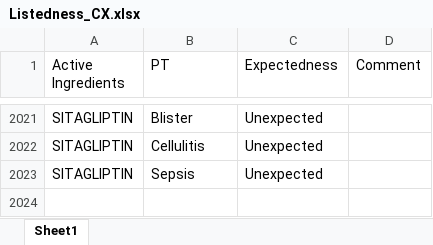
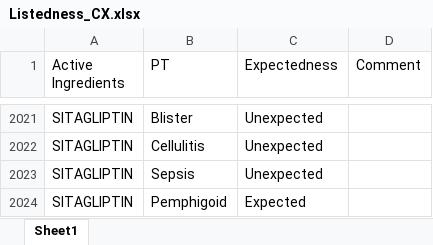
Before and after one commit to JPadhy0680/PV-Automation-Hub-Test, an Excel workbook: data/Listedness_CX.xlsx, sheet Sheet1, drawn as a sheet; only a part is shown, gaps mark what is left out; values as stored, in another font and other column widths than the file's, no borders; the diff names each change by its address in the sheet, - before the commit and + after, or states it on an @@ line.

Commit message:
Update listedness: SITAGLIPTIN / Pemphigoid

```diff
--- a/data/Listedness_CX.xlsx (sheet Sheet1)
+++ b/data/Listedness_CX.xlsx (sheet Sheet1)
+row 2024: SITAGLIPTIN | Pemphigoid | Expected
```
